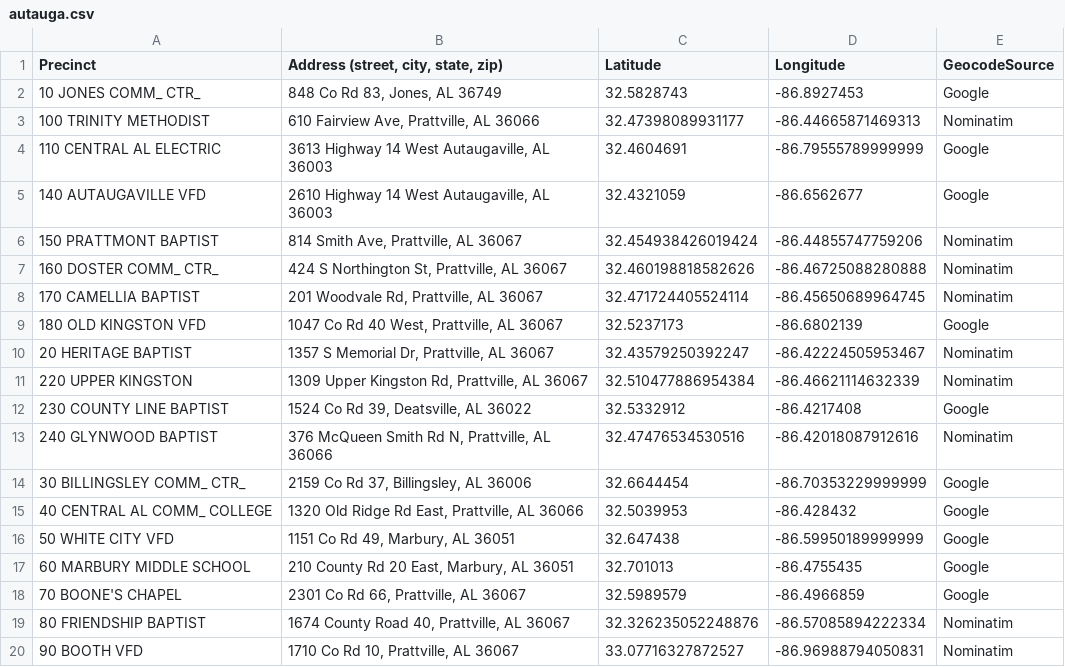
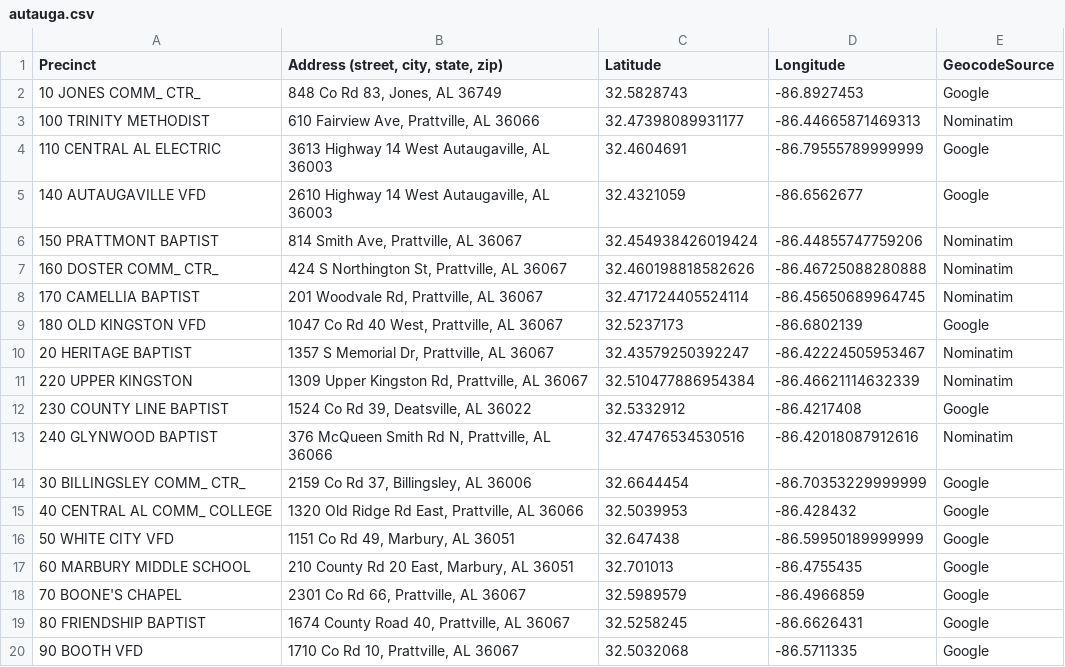
Before and after one commit to Corey4005/2024-AL-Precinct-Locations, a CSV file: County-Precincts-Labeled/autauga.csv, drawn as a sheet.

```diff
--- a/County-Precincts-Labeled/autauga.csv
+++ b/County-Precincts-Labeled/autauga.csv
@@ -18,3 +18,3 @@ Precinct,"Address (street, city, state, zip)",Latitude,Longitude,GeocodeSource
 70 BOONE'S CHAPEL,"2301 Co Rd 66, Prattville, AL 36067",32.5989579,-86.4966859,Google
-80 FRIENDSHIP BAPTIST,"1674 County Road 40, Prattville, AL 36067",32.326235052248876,-86.57085894222334,Nominatim
-90 BOOTH VFD,"1710 Co Rd 10, Prattville, AL 36067",33.07716327872527,-86.96988794050831,Nominatim
+80 FRIENDSHIP BAPTIST,"1674 County Road 40, Prattville, AL 36067",32.5258245,-86.6626431,Google
+90 BOOTH VFD,"1710 Co Rd 10, Prattville, AL 36067",32.5032068,-86.5711335,Google
```
Also changed, not shown: County-Precincts-Labeled/cullman.csv, County-Precincts-Labeled/madison.csv.
